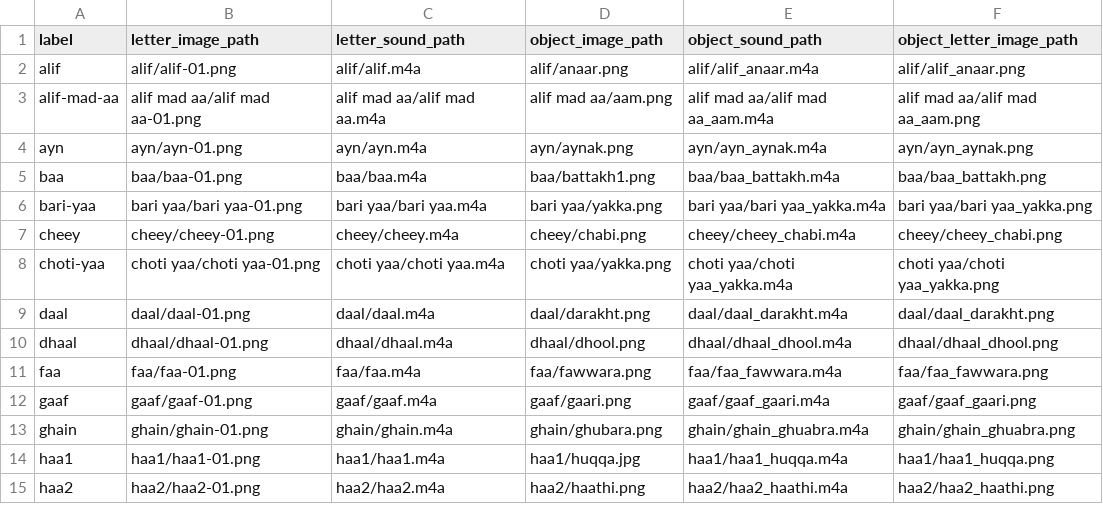
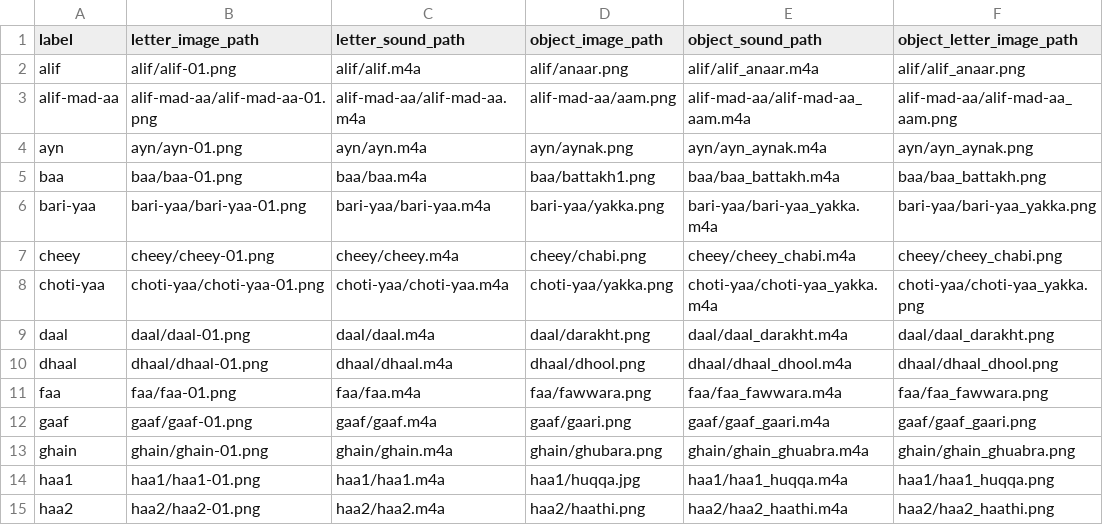
Before and after one commit to kaavish-ki-kavish/aangan-filesystem, a CSV file: aagan-urdu-filesystem/urdu_file_dir.csv, drawn as a sheet; only a part is shown.

Commit message:
removed spaces in name

```diff
--- a/aagan-urdu-filesystem/urdu_file_dir.csv
+++ b/aagan-urdu-filesystem/urdu_file_dir.csv
@@ -2,8 +2,8 @@ label,letter_image_path,letter_sound_path,object_image_path,object_sound_path,ob
 alif,alif/alif-01.png,alif/alif.m4a,alif/anaar.png,alif/alif_anaar.m4a,alif/alif_anaar.png
-alif-mad-aa,alif mad aa/alif mad aa-01.png,alif mad aa/alif mad aa.m4a,alif mad aa/aam.png,alif mad aa/alif mad aa_aam.m4a,alif mad aa/alif mad aa_aam.png
+alif-mad-aa,alif-mad-aa/alif-mad-aa-01.png,alif-mad-aa/alif-mad-aa.m4a,alif-mad-aa/aam.png,alif-mad-aa/alif-mad-aa_aam.m4a,alif-mad-aa/alif-mad-aa_aam.png
 ayn,ayn/ayn-01.png,ayn/ayn.m4a,ayn/aynak.png,ayn/ayn_aynak.m4a,ayn/ayn_aynak.png
 baa,baa/baa-01.png,baa/baa.m4a,baa/battakh1.png,baa/baa_battakh.m4a,baa/baa_battakh.png
-bari-yaa,bari yaa/bari yaa-01.png,bari yaa/bari yaa.m4a,bari yaa/yakka.png,bari yaa/bari yaa_yakka.m4a,bari yaa/bari yaa_yakka.png
+bari-yaa,bari-yaa/bari-yaa-01.png,bari-yaa/bari-yaa.m4a,bari-yaa/yakka.png,bari-yaa/bari-yaa_yakka.m4a,bari-yaa/bari-yaa_yakka.png
 cheey,cheey/cheey-01.png,cheey/cheey.m4a,cheey/chabi.png,cheey/cheey_chabi.m4a,cheey/cheey_chabi.png
-choti-yaa,choti yaa/choti yaa-01.png,choti yaa/choti yaa.m4a,choti yaa/yakka.png,choti yaa/choti yaa_yakka.m4a,choti yaa/choti yaa_yakka.png
+choti-yaa,choti-yaa/choti-yaa-01.png,choti-yaa/choti-yaa.m4a,choti-yaa/yakka.png,choti-yaa/choti-yaa_yakka.m4a,choti-yaa/choti-yaa_yakka.png
 daal,daal/daal-01.png,daal/daal.m4a,daal/darakht.png,daal/daal_darakht.m4a,daal/daal_darakht.png
```
